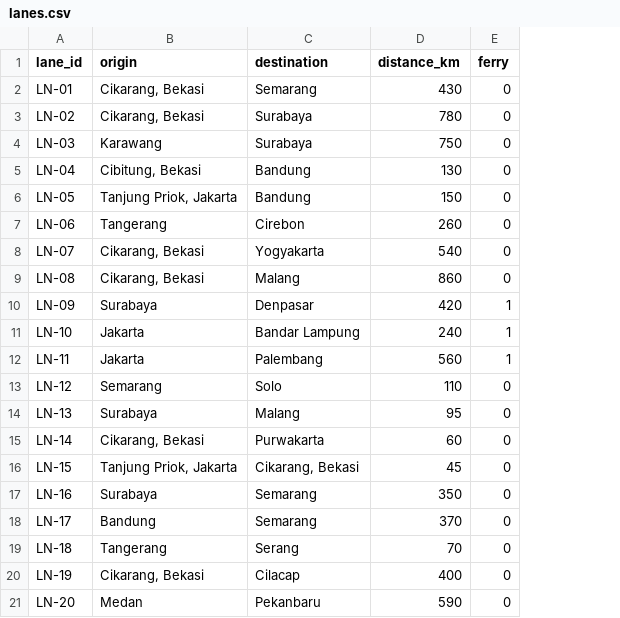
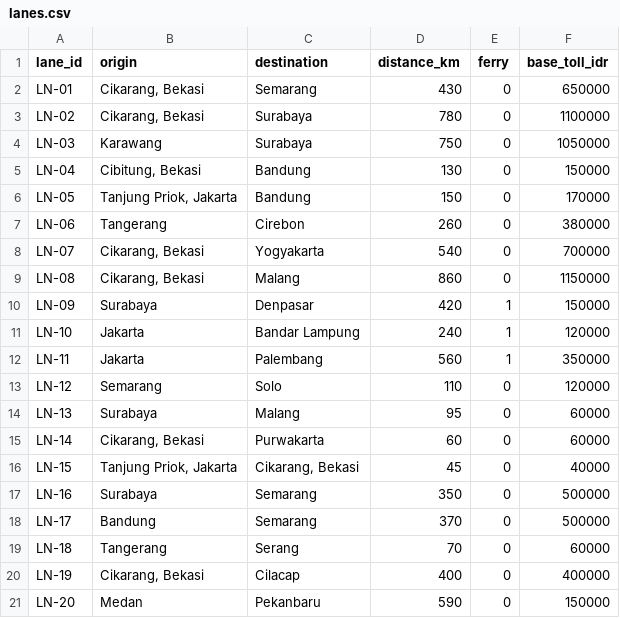
Before and after one commit to fauzal-atmodirono/id-crm-ticketing, a CSV file: demo-data/logisly/uc2/pricing/lanes.csv, drawn as a sheet; the diff names each change by its address in the sheet, - before the commit and + after, or states it on an @@ line.

```diff
--- a/demo-data/logisly/uc2/pricing/lanes.csv
+++ b/demo-data/logisly/uc2/pricing/lanes.csv
+column F (base_toll_idr), rows 2-21: 650000 | 1100000 | 1050000 | 150000 | 170000 | 380000 | 700000 | 1150000 | 150000 | 120000 | 350000 | 120000 | 60000 | 60000 | 40000 | 500000 | 500000 | 60000 | 400000 | 150000
```
Also changed, not shown: 8 other files.
